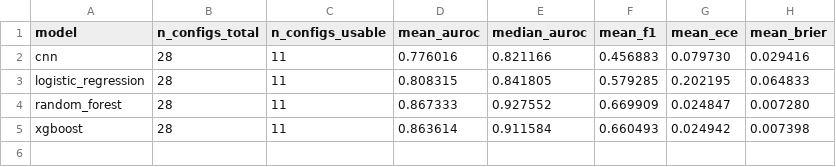
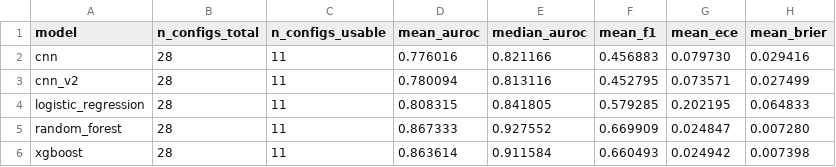
Before and after one commit to aakibinesar/DNA-Storage-Reliability, a CSV file: results/model_comparison/model_comparison_summary.csv, drawn as a sheet.

Commit message:
Add BigCNN robustness check: does a bigger CNN change the negative result?
Trains a second, deliberately different CNN architecture (models/train_cnn_v2.py:
4 conv layers vs 2, batch norm, dilated convolutions for a much larger
receptive field, attention pooling instead of plain averaging -- roughly
an order of magnitude more parameters) across all 28 configs via
scratch_train_cnn_v2_all.py, to check whether the CNN-underperforms-
classical-models finding from the original (smaller) CNN was an artifact
of an undersized first attempt.

It isn't. BigCNN's mean informative-regime AUROC (0.780) is statistically
indistinguishable from the small CNN's (0.776); it still wins best-AUROC
on 0/11 usable configs. On the two hardest target configs, sub15_k3_simple
is essentially flat and sub15_k3_constrained moves off exact chance
(0.505->0.558) but stays below every classical model there. Extends
analysis/model_comparison.py with a --cnn-v2-models-dir option (same
evaluation code path as every other model type, not a separate ad hoc
script) and updates the README's CNN section and headline findings with
this robustness check.

```diff
--- a/results/model_comparison/model_comparison_summary.csv
+++ b/results/model_comparison/model_comparison_summary.csv
@@ -2,2 +2,3 @@ model,n_configs_total,n_configs_usable,mean_auroc,median_auroc,mean_f1,mean_ece,
 cnn,28,11,0.776016,0.821166,0.456883,0.079730,0.029416
+cnn_v2,28,11,0.780094,0.813116,0.452795,0.073571,0.027499
 logistic_regression,28,11,0.808315,0.841805,0.579285,0.202195,0.064833
```
Also changed, not shown: results/model_comparison/model_comparison_bootstrap_per_config.csv, 34 other files.
